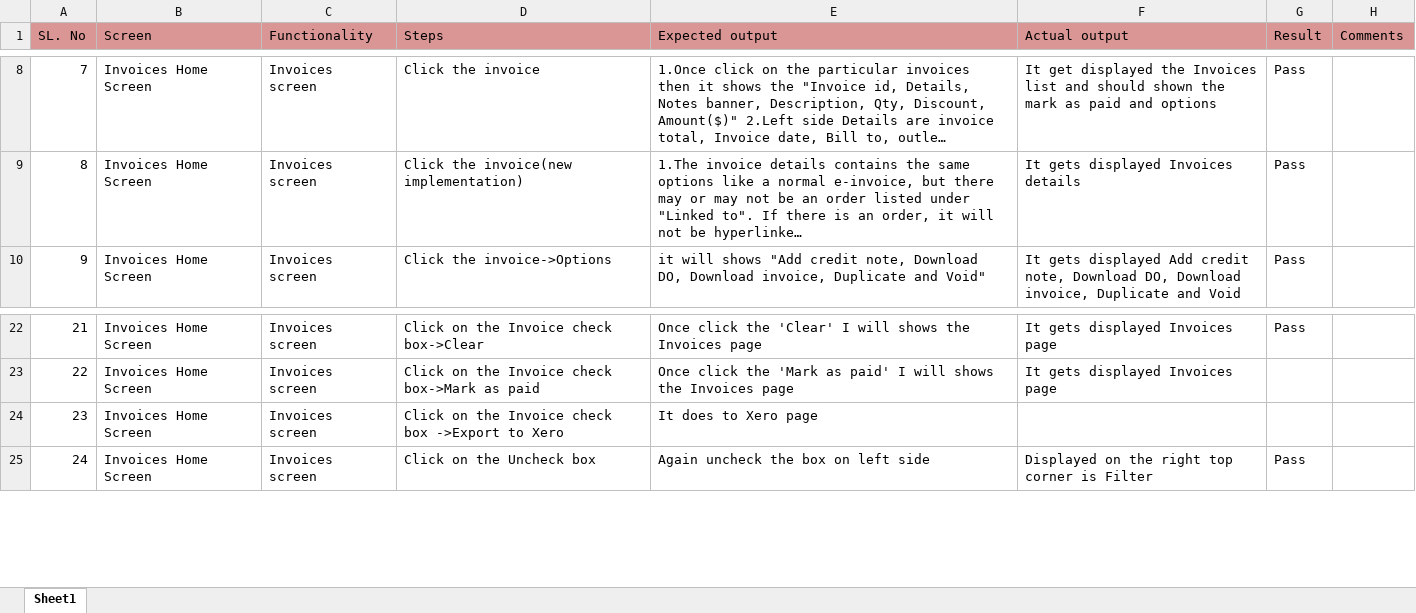
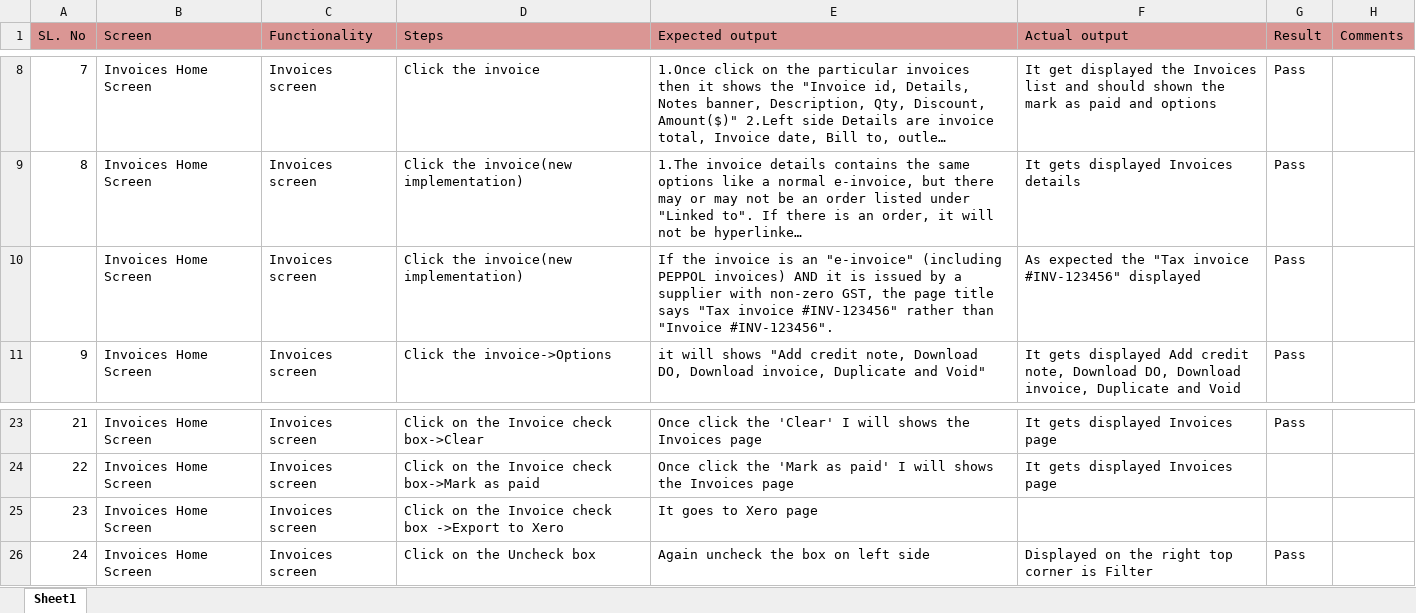
Before and after one commit to shwethazeemart/buyerautomation, an Excel workbook: Testcases_supplier/Invoices/Manual testcases/Invoices -InvoiceListing.xlsx, sheet Sheet1, drawn as a sheet; only a part is shown, gaps mark what is left out; long unchanged cells end in …; values as stored, in another font and other column widths than the file's, no borders; addresses are those after the commit; the diff names each change by its address in the sheet, - before the commit and + after, or states it on an @@ line.

```diff
--- a/Testcases_supplier/Invoices/Manual testcases/Invoices -InvoiceListing.xlsx (sheet Sheet1)
+++ b/Testcases_supplier/Invoices/Manual testcases/Invoices -InvoiceListing.xlsx (sheet Sheet1)
+row 10:  | Invoices Home Screen | Invoices screen | Click the invoice(new implementation) | If the invoice is an "e-invoice" (including PEPPOL invoices) AND it is issued by a supplier with non-zero GST, the page title says "Tax invoice #INV-123456" rather than "Invoice #INV-123456". | As expected the "Tax invoice #INV-123456" displayed | Pass
-E25 (Expected output): It does to Xero page
+E25 (Expected output): It goes to Xero page
```
Also changed, not shown: Buyer hub/Invoices/Manual testcases/Invoice listing final testcases.xlsx, Buyer hub/Outlets/Manual testcases/Outlets Settings.xlsx, 31 other files.
